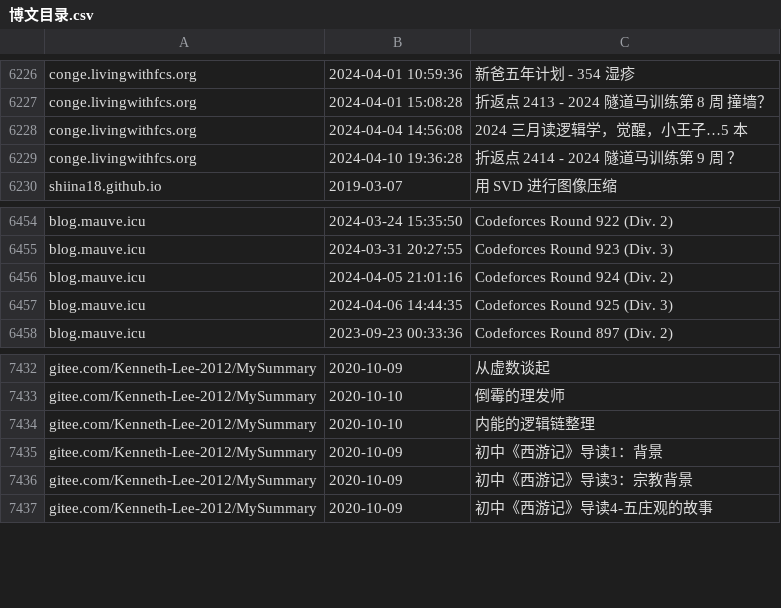
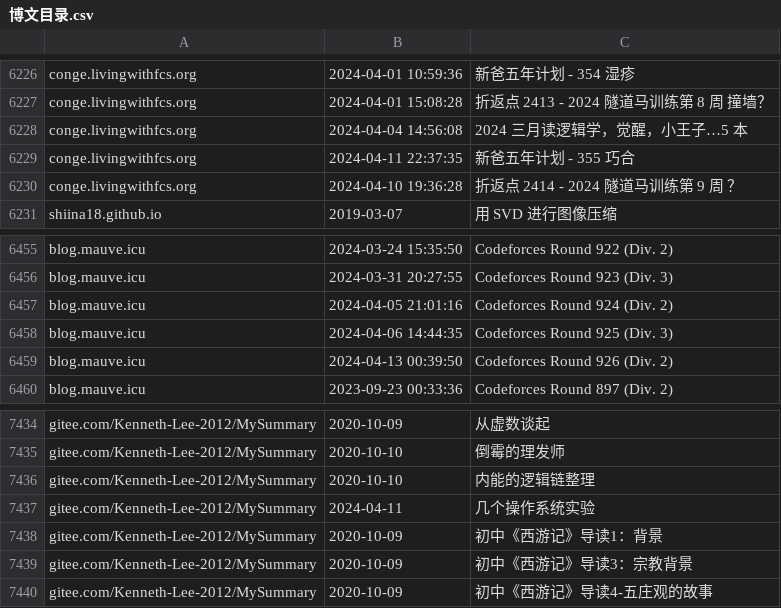
Before and after one commit to nobodxbodon/collection-of-chinese-blogs, a CSV file: 原型/博文目录.csv, drawn as a sheet; only a part is shown, gaps mark what is left out.

```diff
--- a/原型/博文目录.csv
+++ b/原型/博文目录.csv
@@ -6228,2 +6228,3 @@ conge.livingwithfcs.org,2024-04-01 15:08:28,折返点 2413 - 2024 隧道马训
 conge.livingwithfcs.org,2024-04-04 14:56:08,2024 三月读逻辑学，觉醒，小王子…5 本
+conge.livingwithfcs.org,2024-04-11 22:37:35,新爸五年计划 - 355 巧合
 conge.livingwithfcs.org,2024-04-10 19:36:28,折返点 2414 - 2024 隧道马训练第 9 周 ？
@@ -6457,2 +6458,3 @@ blog.mauve.icu,2024-04-05 21:01:16,Codeforces Round 924 (Div. 2)
 blog.mauve.icu,2024-04-06 14:44:35,Codeforces Round 925 (Div. 3)
+blog.mauve.icu,2024-04-13 00:39:50,Codeforces Round 926 (Div. 2)
 blog.mauve.icu,2023-09-23 00:33:36,Codeforces Round 897 (Div. 2)
@@ -7434,2 +7436,3 @@ gitee.com/Kenneth-Lee-2012/MySummary,2020-10-10,倒霉的理发师
 gitee.com/Kenneth-Lee-2012/MySummary,2020-10-10,内能的逻辑链整理
+gitee.com/Kenneth-Lee-2012/MySummary,2024-04-11,几个操作系统实验
 gitee.com/Kenneth-Lee-2012/MySummary,2020-10-09,初中《西游记》导读1：背景
```
Also changed, not shown: 原型/统计数据.csv, 3 other files.
